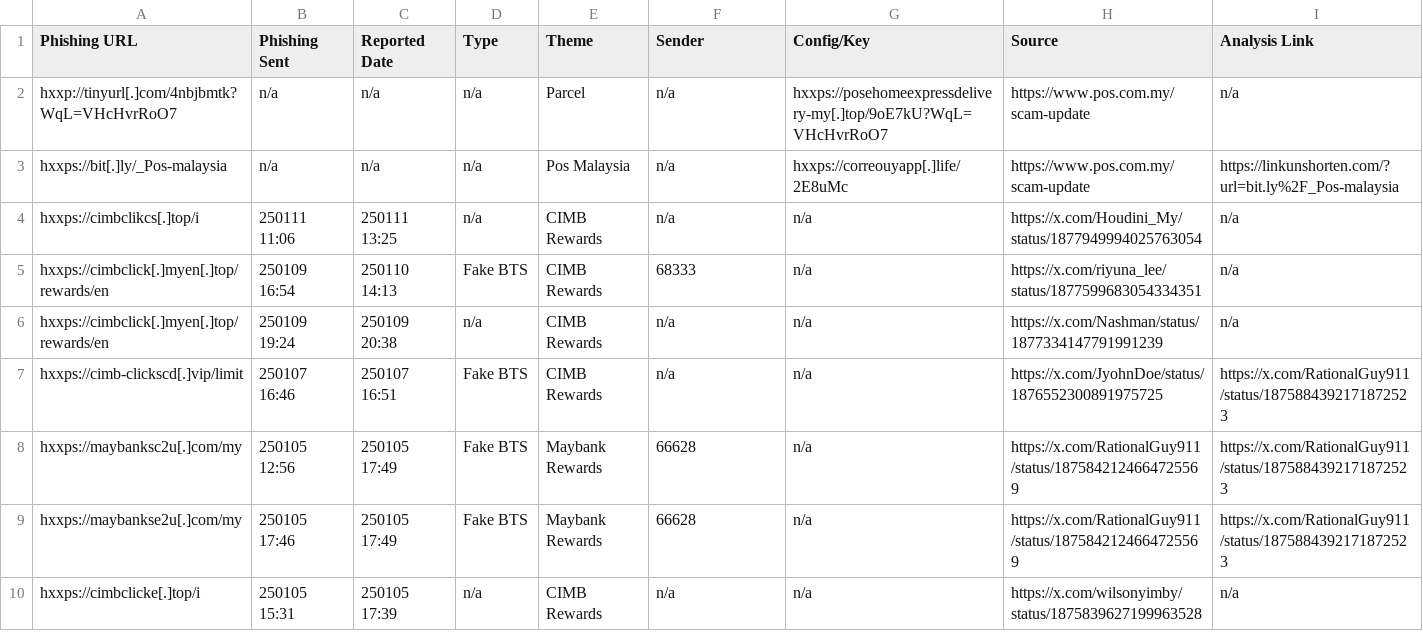
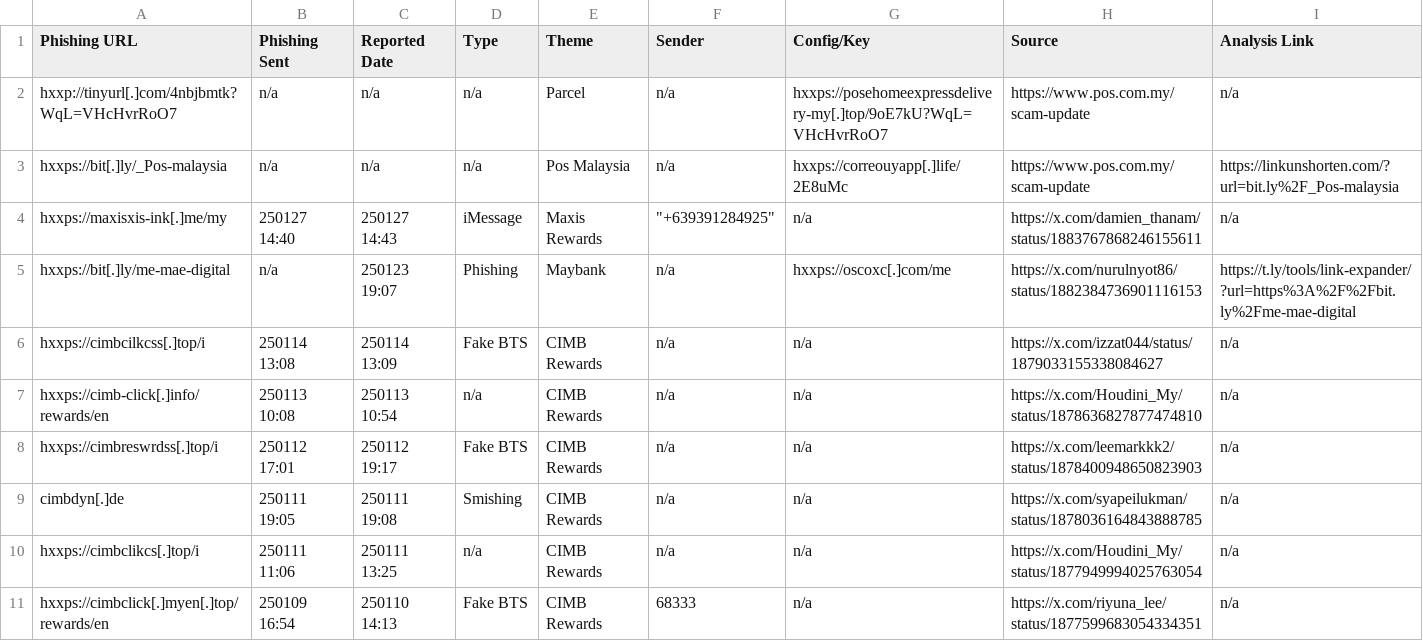
Before and after one commit to rectifyq/Collections, a CSV file: Phishing-Targeting-Malaysia/Phishing-Links-Targeting-Malaysia.csv, drawn as a sheet; only a part is shown; the shorter side is filled out with more unchanged rows.

Commit message:
Updated Phishing Links - 250209

```diff
--- a/Phishing-Targeting-Malaysia/Phishing-Links-Targeting-Malaysia.csv
+++ b/Phishing-Targeting-Malaysia/Phishing-Links-Targeting-Malaysia.csv
@@ -3,2 +3,8 @@ hxxp://tinyurl[.]com/4nbjbmtk?WqL=VHcHvrRoO7,n/a,n/a,n/a,Parcel,n/a,hxxps://pose
 hxxps://bit[.]ly/_Pos-malaysia,n/a,n/a,n/a,Pos Malaysia,n/a,hxxps://correouyapp[.]life/2E8uMc,https://www.pos.com.my/scam-update,https://linkunshorten.com/?url=bit.ly%2F_Pos-malaysia
+hxxps://maxisxis-ink[.]me/my,250127 14:40,250127 14:43,iMessage,Maxis Rewards,"""+639391284925""",n/a,https://x.com/damien_thanam/status/1883767868246155611,n/a
+hxxps://bit[.]ly/me-mae-digital,n/a,250123 19:07,Phishing,Maybank,n/a,hxxps://oscoxc[.]com/me,https://x.com/nurulnyot86/status/1882384736901116153,https://t.ly/tools/link-expander/?url=https%3A%2F%2Fbit.ly%2Fme-mae-digital
+hxxps://cimbcilkcss[.]top/i,250114 13:08,250114 13:09,Fake BTS,CIMB Rewards,n/a,n/a,https://x.com/izzat044/status/1879033155338084627,n/a
+hxxps://cimb-click[.]info/rewards/en,250113 10:08,250113 10:54,n/a,CIMB Rewards,n/a,n/a,https://x.com/Houdini_My/status/1878636827877474810,n/a
+hxxps://cimbreswrdss[.]top/i,250112 17:01,250112 19:17,Fake BTS,CIMB Rewards,n/a,n/a,https://x.com/leemarkkk2/status/1878400948650823903,n/a
+cimbdyn[.]de,250111 19:05,250111 19:08,Smishing,CIMB Rewards,n/a,n/a,https://x.com/syapeilukman/status/1878036164843888785,n/a
 hxxps://cimbclikcs[.]top/i,250111 11:06,250111 13:25,n/a,CIMB Rewards,n/a,n/a,https://x.com/Houdini_My/status/1877949994025763054,n/a
```
